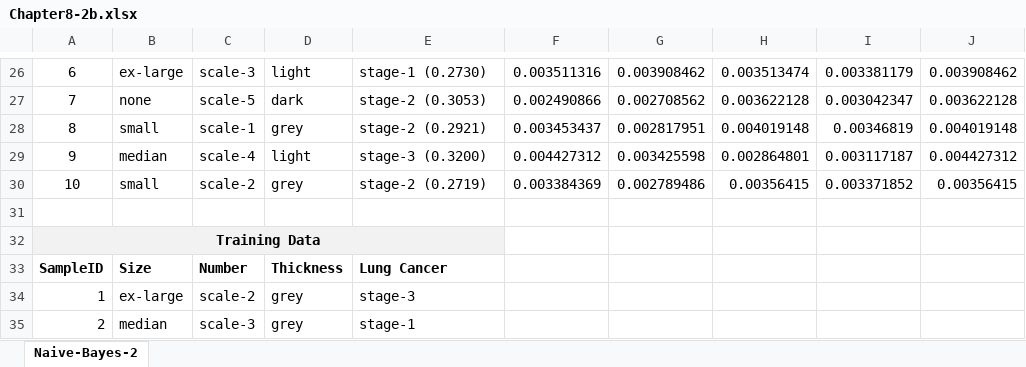
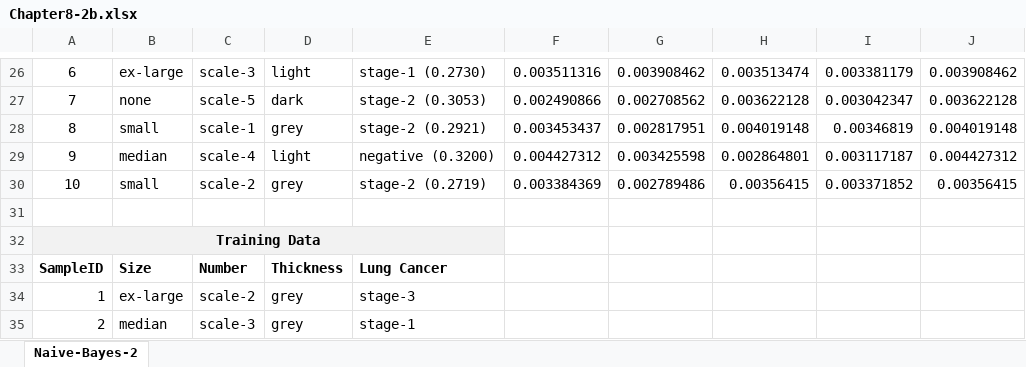
Before and after one commit to hhohho/Learn-Data-Mining-through-Excel, an Excel workbook: chapter8/Chapter8-2b.xlsx, sheet Naive-Bayes-2, drawn as a sheet; only a part is shown, gaps mark what is left out; values as stored, in another font and other column widths than the file's, no borders; charts and pictures not drawn; the diff names each change by its address in the sheet, - before the commit and + after, or states it on an @@ line.

```diff
--- a/chapter8/Chapter8-2b.xlsx (sheet Naive-Bayes-2)
+++ b/chapter8/Chapter8-2b.xlsx (sheet Naive-Bayes-2)
-E29: stage-3 (0.3200)
+E29: negative (0.3200)
```
Also changed, not shown: charts or pictures, chapter8/Chapter8-2a.xlsx.
